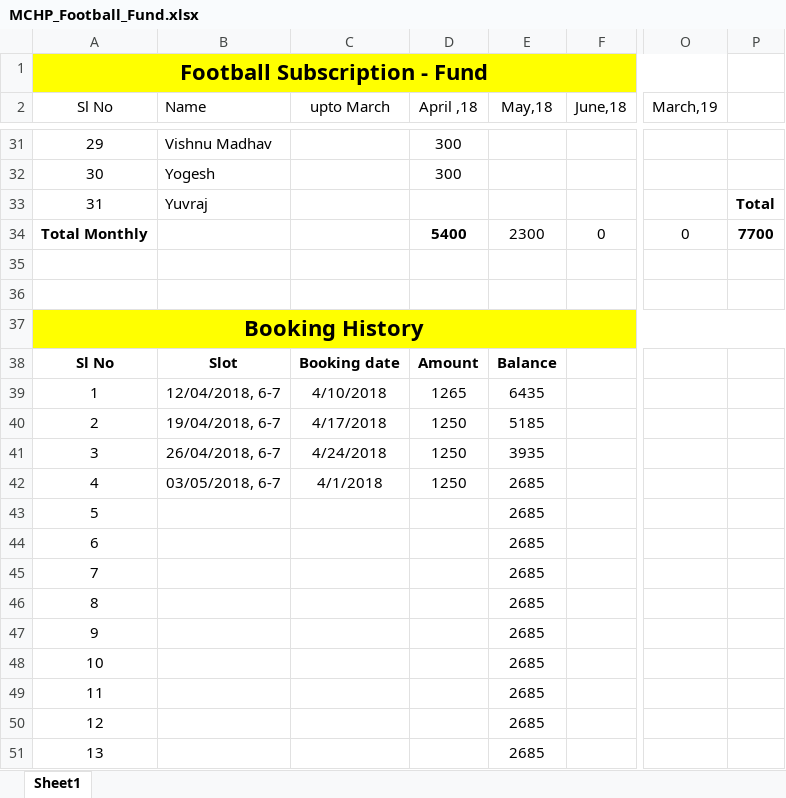
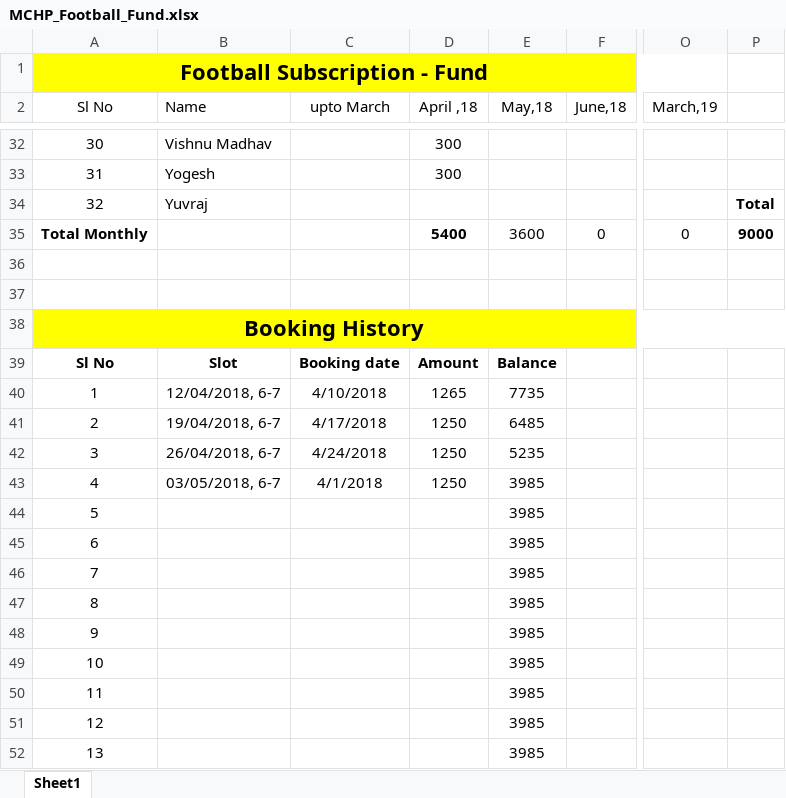
Before and after one commit to TintuVayalattu/fb_fund, an Excel workbook: MCHP_Football_Fund.xlsx, sheet Sheet1, drawn as a sheet; only a part is shown, gaps mark what is left out; values as stored, in another font and other column widths than the file's, no borders; conditional formats not drawn; addresses are those after the commit; the diff covers the shown part only; the diff names each change by its address in the sheet, - before the commit and + after, or states it on an @@ line.

Commit message:
04May2018

```diff
--- a/MCHP_Football_Fund.xlsx (sheet Sheet1)
+++ b/MCHP_Football_Fund.xlsx (sheet Sheet1)
@@ column A (Sl No) renumbered between rows 20 and 34 @@
-E35 (May,18): 2300
+E35 (May,18): 3600
-P35: 7700
+P35: 9000
-E40 (May,18): 6435
+E40 (May,18): 7735
-E41 (May,18): 5185
+E41 (May,18): 6485
-E42 (May,18): 3935
+E42 (May,18): 5235
-E43:E52 (May,18): 2685
+E43:E52 (May,18): 3985
```
Also changed, not shown: 1 added row and 2 edited cells elsewhere in this sheet, formulas that keep their value.
